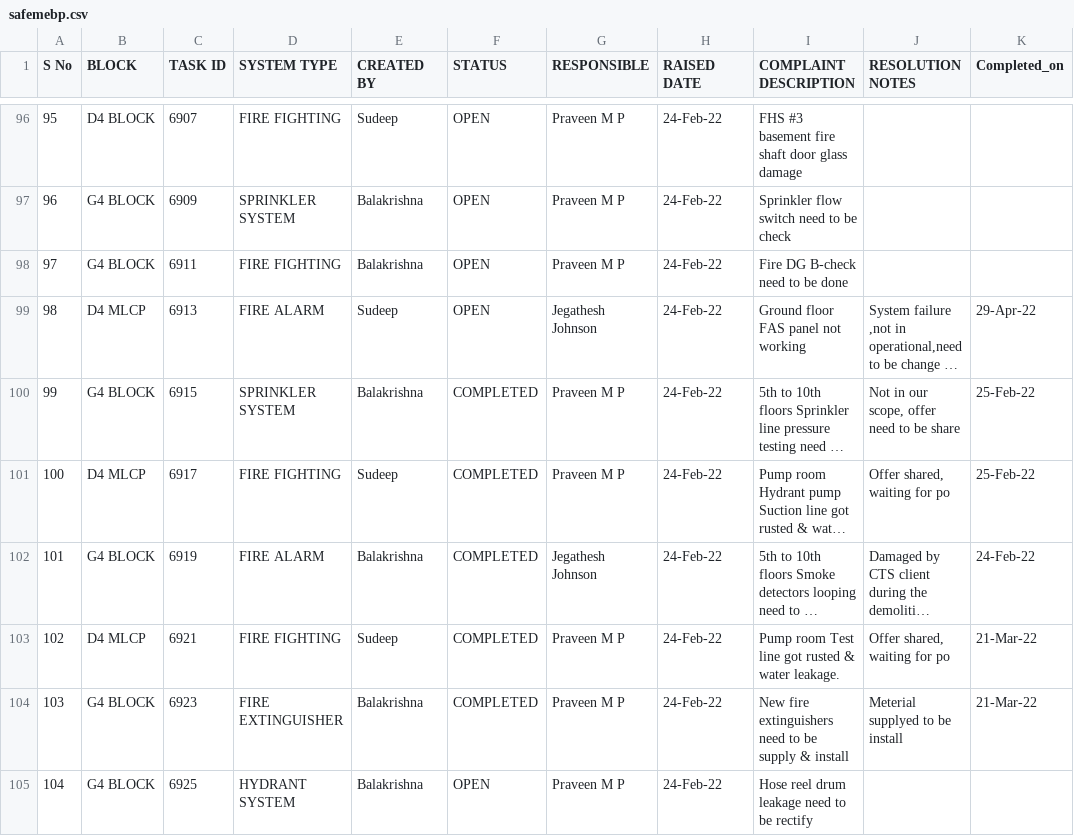
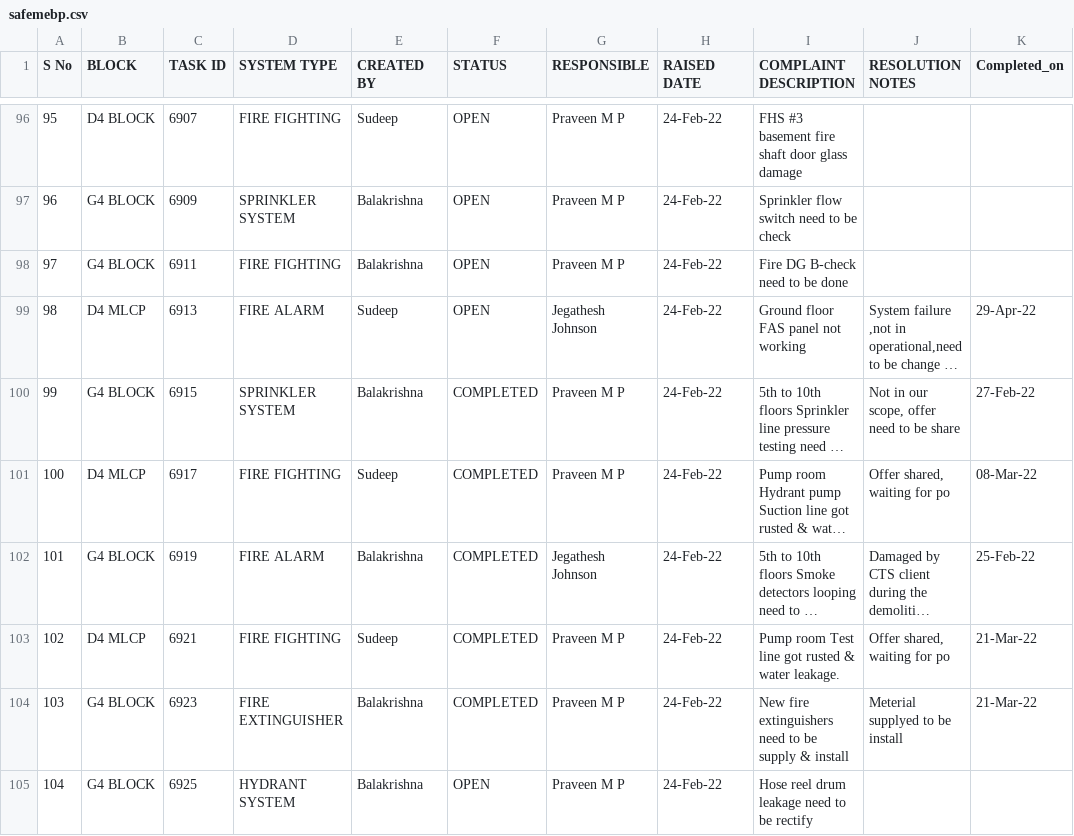
Before and after one commit to SimbhuTwice/SAFEMEBP, a CSV file: safemebp.csv, drawn as a sheet; only a part is shown, gaps mark what is left out; long unchanged cells end in …; the diff covers the shown part only; the diff names each change by its address in the sheet, - before the commit and + after, or states it on an @@ line.

Commit message:
Add files via upload

```diff
--- a/safemebp.csv
+++ b/safemebp.csv
-K100 (Completed_on): 25-Feb-22
+K100 (Completed_on): 27-Feb-22
-K101 (Completed_on): 25-Feb-22
+K101 (Completed_on): 08-Mar-22
-K102 (Completed_on): 24-Feb-22
+K102 (Completed_on): 25-Feb-22
```
Also changed, not shown: 33 edited cells elsewhere in this file.
